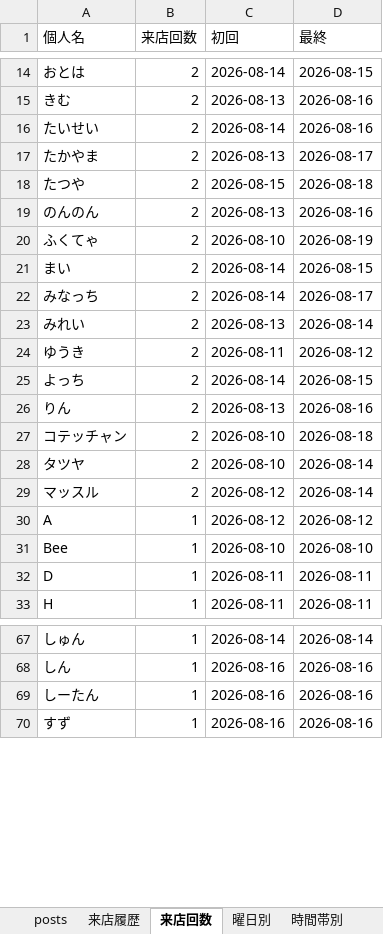
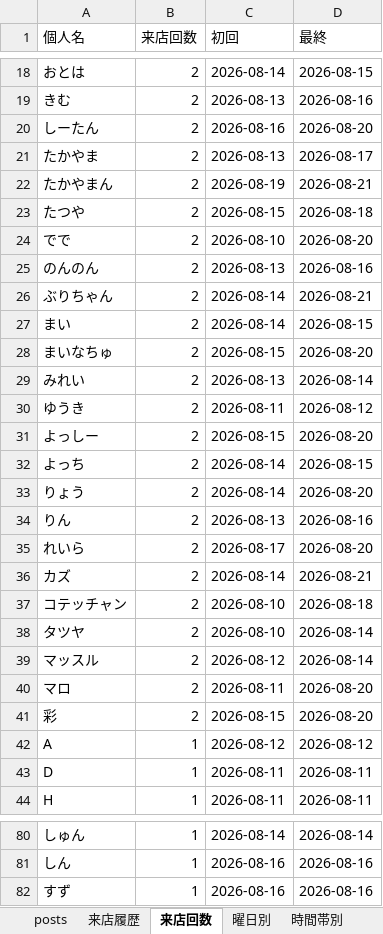
Before and after one commit to satoshiroid/bambitch-bbs-archiver, an Excel workbook: bbs_log.xlsx, sheet 来店回数, drawn as a sheet; only a part is shown, gaps mark what is left out; values as stored, in another font and other column widths than the file's, no borders; removed rows and columns are numbered as before the commit, all else as after; the diff covers the shown part only; the diff names each change by its address in the sheet, - before the commit and + after, or states it on an @@ line.

```diff
--- a/bbs_log.xlsx (sheet 来店回数)
+++ b/bbs_log.xlsx (sheet 来店回数)
-A20 (個人名): たいせい
+A20 (個人名): しーたん
-C20 (初回): 2026-08-14
+C20 (初回): 2026-08-16
-D20 (最終): 2026-08-16
+D20 (最終): 2026-08-20
+row 22: たかやまん | 2 | 2026-08-19 | 2026-08-21
+row 24: でで | 2 | 2026-08-10 | 2026-08-20
-A26 (個人名): ふくてゃ
+A26 (個人名): ぶりちゃん
-C26 (初回): 2026-08-10
+C26 (初回): 2026-08-14
-D26 (最終): 2026-08-19
+D26 (最終): 2026-08-21
-A28 (個人名): みなっち
+A28 (個人名): まいなちゅ
-C28 (初回): 2026-08-14
+C28 (初回): 2026-08-15
-D28 (最終): 2026-08-17
+D28 (最終): 2026-08-20
+row 31: よっしー | 2 | 2026-08-15 | 2026-08-20
+row 33: りょう | 2 | 2026-08-14 | 2026-08-20
+row 35: れいら | 2 | 2026-08-17 | 2026-08-20
+row 36: カズ | 2 | 2026-08-14 | 2026-08-21
+row 40: マロ | 2 | 2026-08-11 | 2026-08-20
+row 41: 彩 | 2 | 2026-08-15 | 2026-08-20
-row 31: Bee | 1 | 2026-08-10 | 2026-08-10
-row 69: しーたん | 1 | 2026-08-16 | 2026-08-16
```
Also changed, not shown: 20 added rows, 10 removed rows and 5 edited cells elsewhere in this sheet, sheet 来店履歴, sheet posts, sheet 同伴ネットワーク, sheet 時間帯別, sheet 月次推移, sheet 曜日別, 1 other file.
